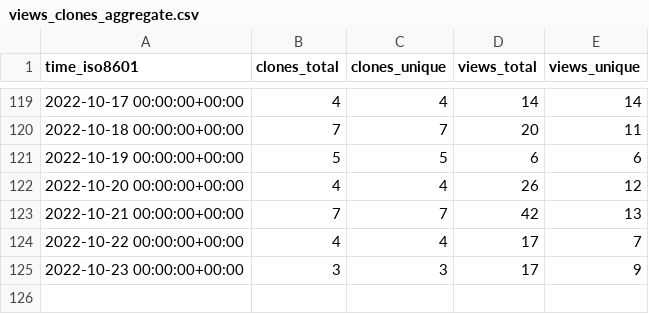
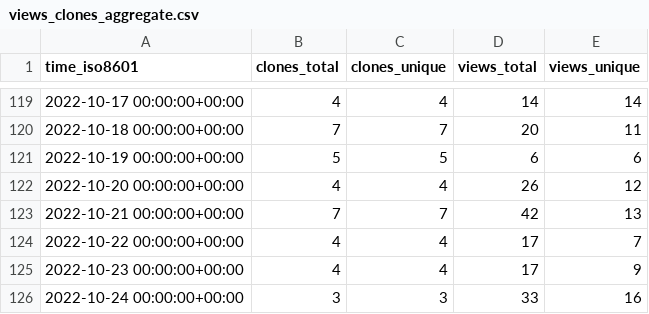
Before and after one commit to awslabs/aws-cloudsaga, a CSV file: awslabs/aws-cloudsaga/ghrs-data/views_clones_aggregate.csv, drawn as a sheet; only a part is shown, gaps mark what is left out.

```diff
--- a/awslabs/aws-cloudsaga/ghrs-data/views_clones_aggregate.csv
+++ b/awslabs/aws-cloudsaga/ghrs-data/views_clones_aggregate.csv
@@ -124,2 +124,3 @@ time_iso8601,clones_total,clones_unique,views_total,views_unique
 2022-10-22 00:00:00+00:00,4,4,17,7
-2022-10-23 00:00:00+00:00,3,3,17,9
+2022-10-23 00:00:00+00:00,4,4,17,9
+2022-10-24 00:00:00+00:00,3,3,33,16
```
Also changed, not shown: 1 other file.
